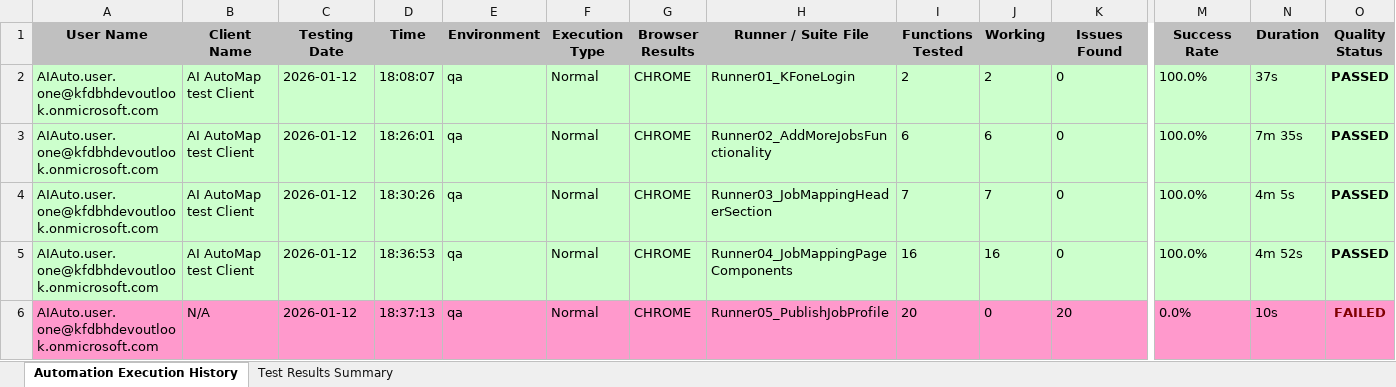
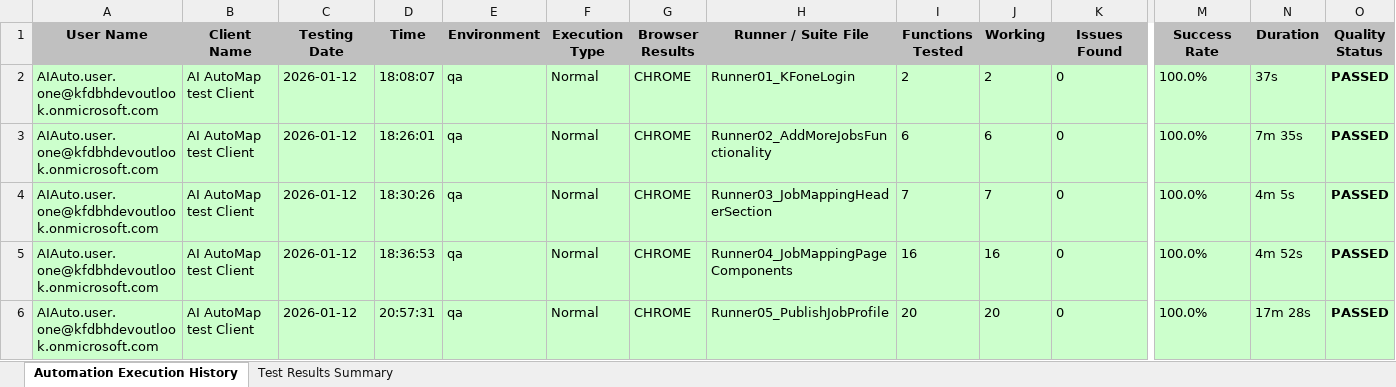
Before and after one commit to Naveen-moback-kf/JAM-e2e-automation, an Excel workbook: e2e-automation/ExcelReports/JobMappingAutomationTestResults.xlsx, sheet Automation Execution History, drawn as a sheet; only a part is shown, gaps mark what is left out; values as stored, in another font and other column widths than the file's, no borders; the diff covers the shown part only; the diff names each change by its address in the sheet, - before the commit and + after, or states it on an @@ line.

```diff
--- a/e2e-automation/ExcelReports/JobMappingAutomationTestResults.xlsx (sheet Automation Execution History)
+++ b/e2e-automation/ExcelReports/JobMappingAutomationTestResults.xlsx (sheet Automation Execution History)
-A6:O6 fill: #FF99CC
+A6:O6 fill: #CCFFCC
-B6 (Client Name): N/A
+B6 (Client Name): AI AutoMap test Client
-D6 (Time): 18:37:13
+D6 (Time): 20:57:31
-J6 (Working): 0
+J6 (Working): 20
-K6 (Issues Found): 20
+K6 (Issues Found): 0
-M6 (Success Rate): 0.0%
+M6 (Success Rate): 100.0%
-N6 (Duration): 10s
+N6 (Duration): 17m 28s
-O6 (Quality Status): FAILED
+O6 (Quality Status): PASSED
-O6 text colour: #800000
+O6 text colour: black
```
Also changed, not shown: cell formats elsewhere in this sheet, sheet Test Results Summary, 29 other files.
